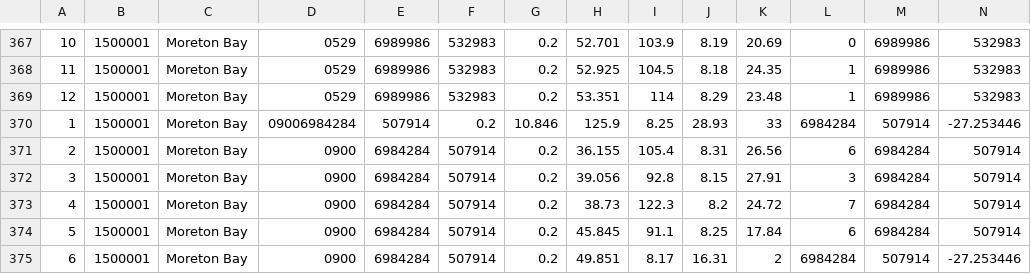
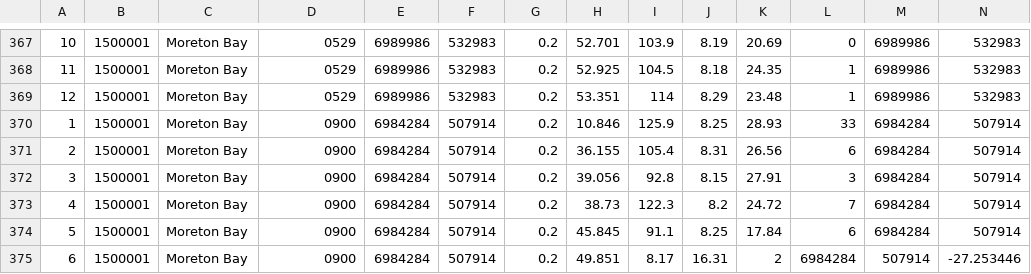
Before and after one commit to NikChao/Moreton-Bay-Waterways-Data, a CSV file: data.csv, drawn as a sheet; only a part is shown, gaps mark what is left out; removed rows and columns are numbered as before the commit, all else as after; rows hold the shown columns only; the diff names each change by its address in the sheet, - before the commit and + after, or states it on an @@ line.

Commit message:
Update data.csv

```diff
--- a/data.csv
+++ b/data.csv
-row 370: 1 | 1500001 | Moreton Bay | 09006984284 | 507914 | 0.2 | 10.846 | 125.9 | 8.25 | 28.93 | 33 | 6984284 | 507914 | -27.253446
+row 370: 1 | 1500001 | Moreton Bay | 0900 | 6984284 | 507914 | 0.2 | 10.846 | 125.9 | 8.25 | 28.93 | 33 | 6984284 | 507914
```
